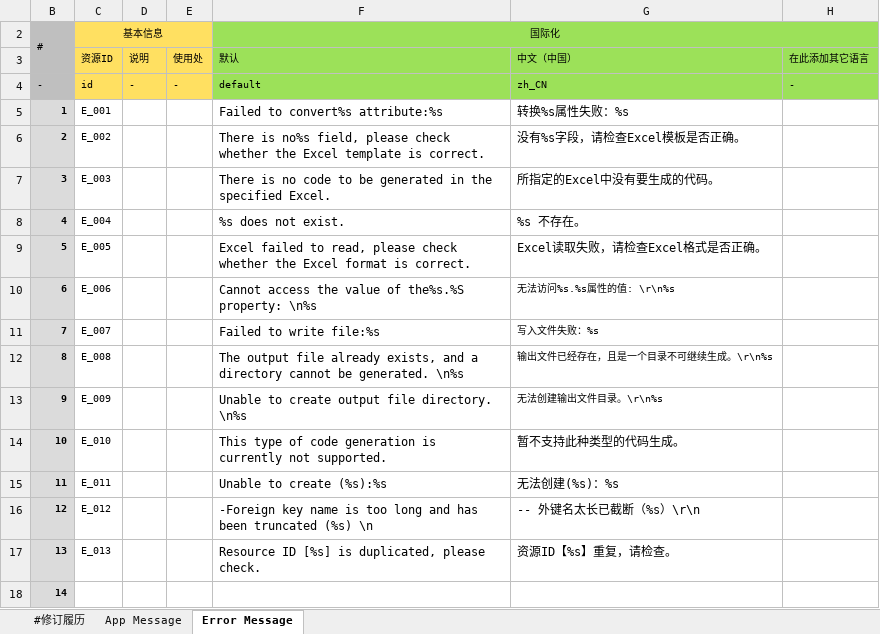
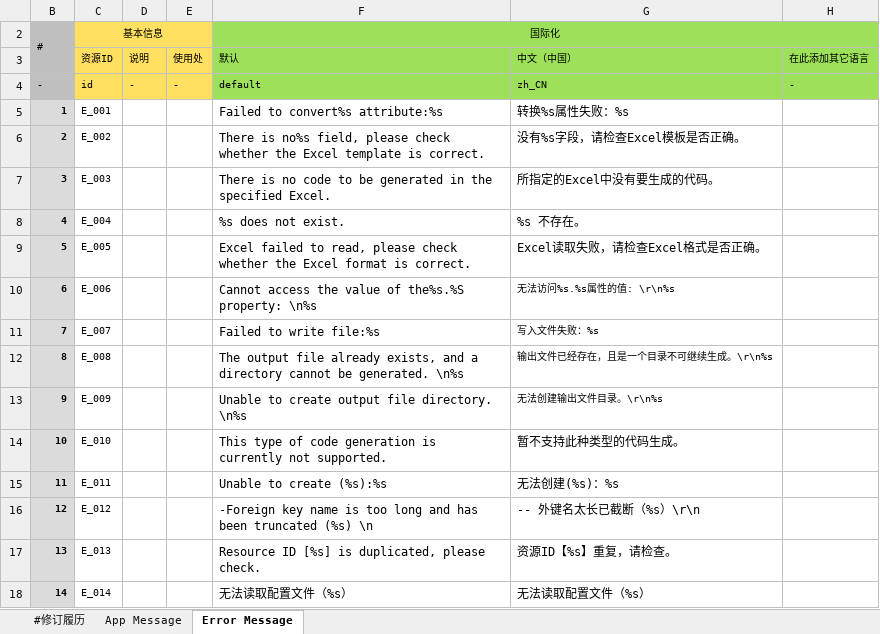
Before and after one commit to excel-code-generator/code-generator, an Excel workbook: message.xlsx, sheet Error Message, drawn as a sheet; values as stored, in another font and other column widths than the file's, no borders; the diff names each change by its address in the sheet, - before the commit and + after, or states it on an @@ line.

```diff
--- a/message.xlsx (sheet Error Message)
+++ b/message.xlsx (sheet Error Message)
-C18 (资源ID): (empty)
+C18 (资源ID): E_014
-F18 (默认): (empty)
+F18 (默认): 无法读取配置文件（%s）
-G18 (中文（中国）): (empty)
+G18 (中文（中国）): 无法读取配置文件（%s）
```
Also changed, not shown: 4 other files.
